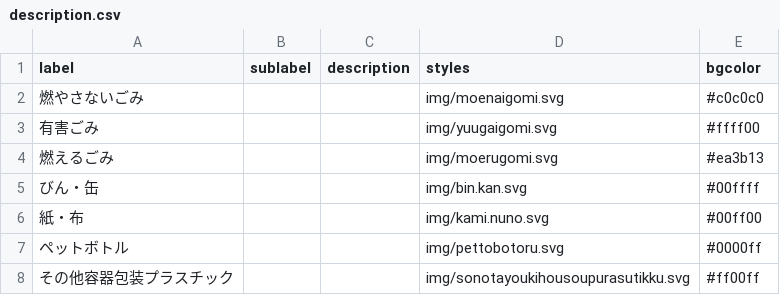
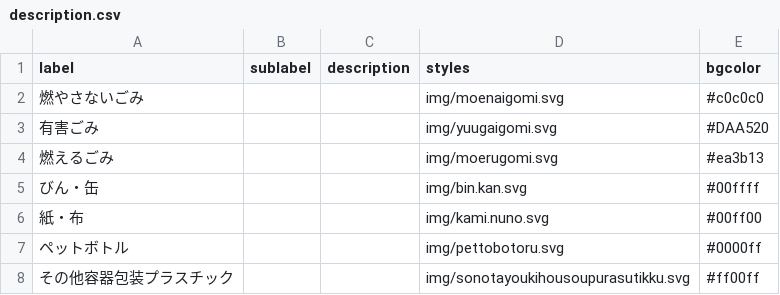
Before and after one commit to kentakatsumura/5374, a CSV file: data/description.csv, drawn as a sheet.

Commit message:
Update description.csv

```diff
--- a/data/description.csv
+++ b/data/description.csv
@@ -2,3 +2,3 @@ label,sublabel,description,styles,bgcolor
 燃やさないごみ,,,img/moenaigomi.svg,#c0c0c0
-有害ごみ,,,img/yuugaigomi.svg,#ffff00
+有害ごみ,,,img/yuugaigomi.svg,#DAA520
 燃えるごみ,,,img/moerugomi.svg,#ea3b13
```
